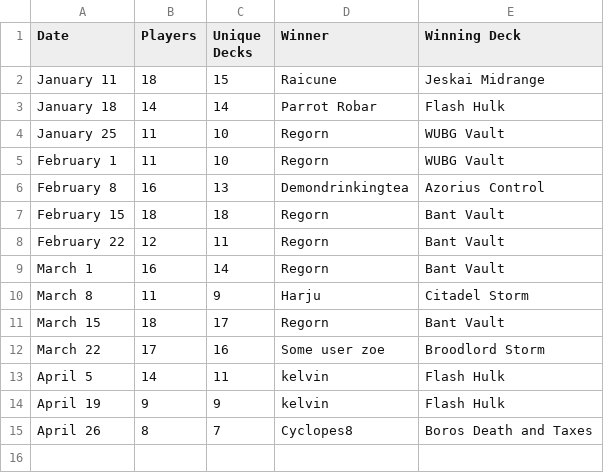
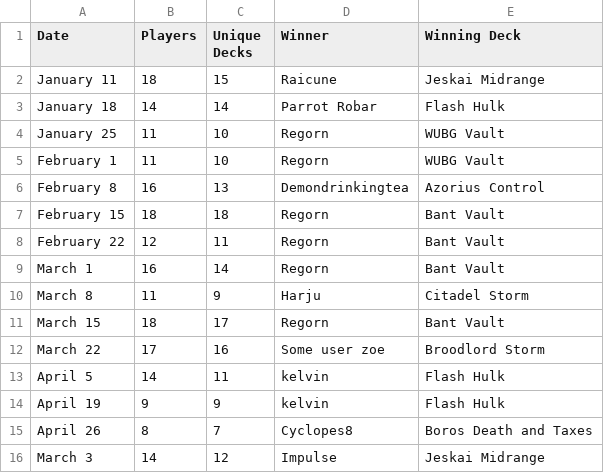
Before and after one commit to kvnchen/canlander, a CSV file: csv/2025/events.csv, drawn as a sheet.

```diff
--- a/csv/2025/events.csv
+++ b/csv/2025/events.csv
@@ -15 +15,2 @@ April 19, 9, 9, kelvin, Flash Hulk
 April 26, 8, 7, Cyclopes8, Boros Death and Taxes
+March 3, 14, 12, Impulse, Jeskai Midrange
```
Also changed, not shown: csv/2025/archetypes.csv, csv/2025/decks.csv, 6 other files.
